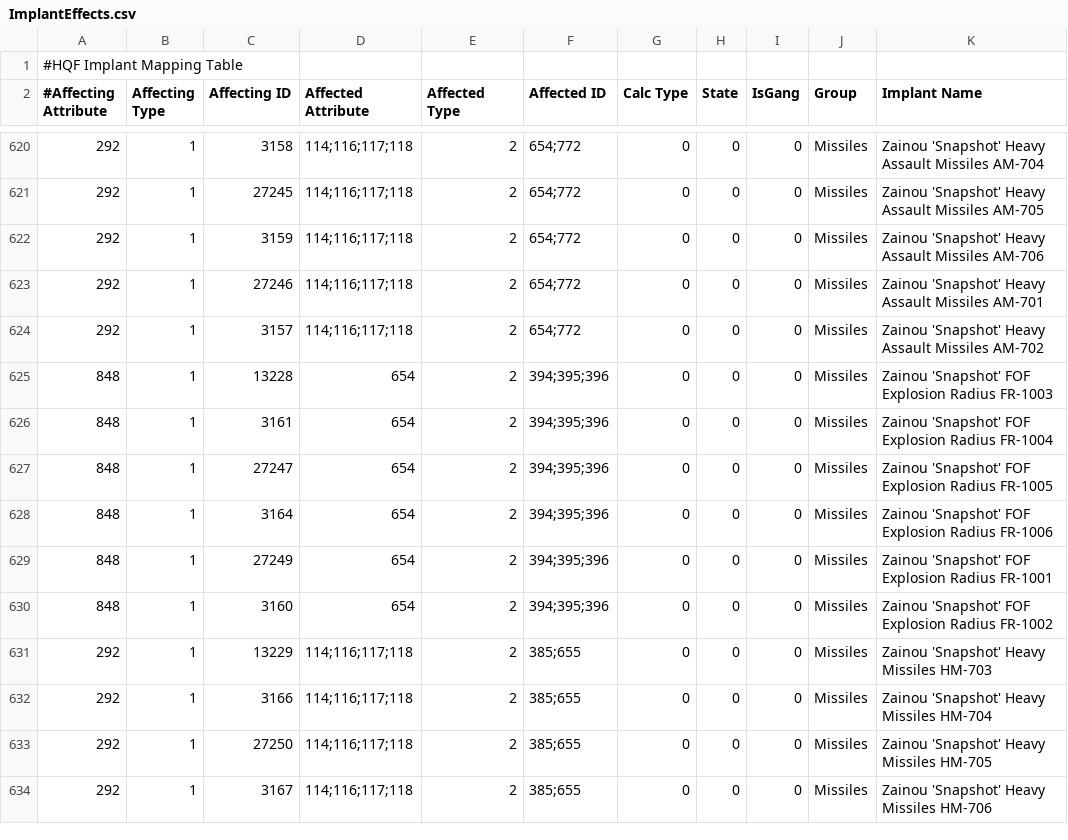
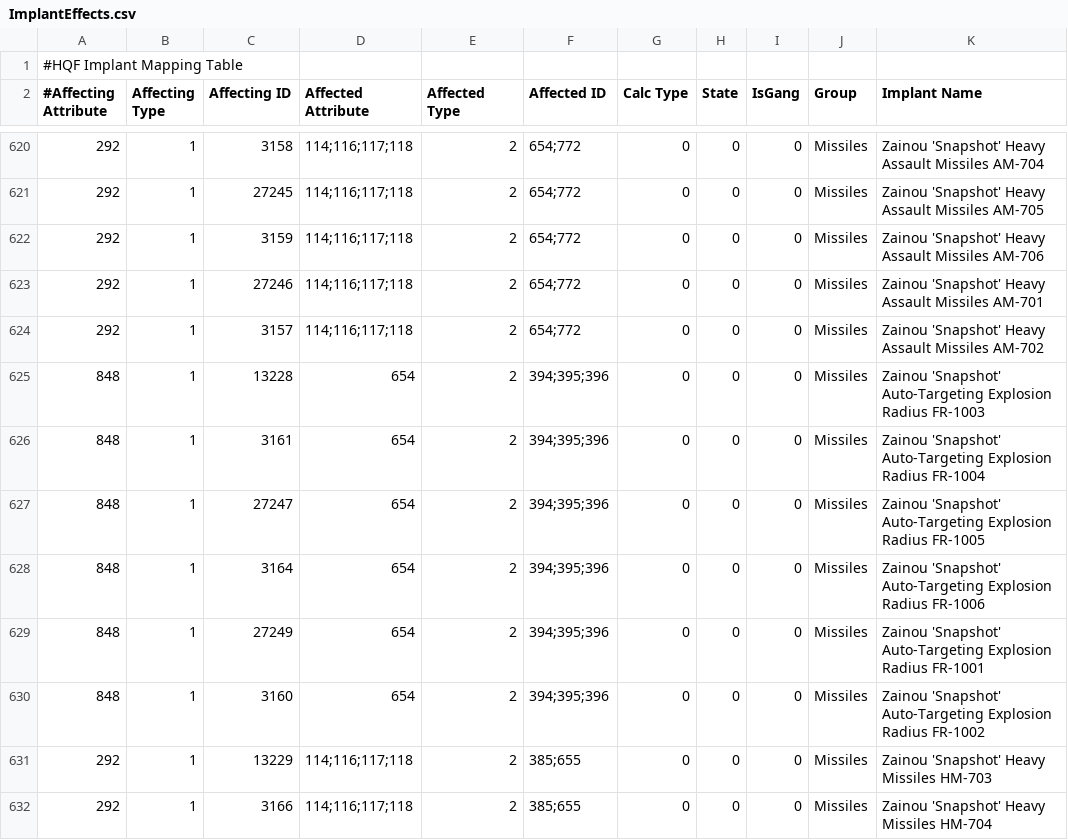
Before and after one commit to aunoor/EveHQ, a CSV file: EveHQ.HQF/Resources/ImplantEffects.csv, drawn as a sheet; only a part is shown, gaps mark what is left out; the shorter side is filled out with more unchanged rows.

```diff
--- a/EveHQ.HQF/Resources/ImplantEffects.csv
+++ b/EveHQ.HQF/Resources/ImplantEffects.csv
@@ -624,8 +624,8 @@
 292,1,3157,114;116;117;118,2,654;772,0,0,0,Missiles,Zainou 'Snapshot' Heavy Assault Missiles AM-702
-848,1,13228,654,2,394;395;396,0,0,0,Missiles,Zainou 'Snapshot' FOF Explosion Radius FR-1003
-848,1,3161,654,2,394;395;396,0,0,0,Missiles,Zainou 'Snapshot' FOF Explosion Radius FR-1004
-848,1,27247,654,2,394;395;396,0,0,0,Missiles,Zainou 'Snapshot' FOF Explosion Radius FR-1005
-848,1,3164,654,2,394;395;396,0,0,0,Missiles,Zainou 'Snapshot' FOF Explosion Radius FR-1006
-848,1,27249,654,2,394;395;396,0,0,0,Missiles,Zainou 'Snapshot' FOF Explosion Radius FR-1001
-848,1,3160,654,2,394;395;396,0,0,0,Missiles,Zainou 'Snapshot' FOF Explosion Radius FR-1002
+848,1,13228,654,2,394;395;396,0,0,0,Missiles,Zainou 'Snapshot' Auto-Targeting Explosion Radius FR-1003
+848,1,3161,654,2,394;395;396,0,0,0,Missiles,Zainou 'Snapshot' Auto-Targeting Explosion Radius FR-1004
+848,1,27247,654,2,394;395;396,0,0,0,Missiles,Zainou 'Snapshot' Auto-Targeting Explosion Radius FR-1005
+848,1,3164,654,2,394;395;396,0,0,0,Missiles,Zainou 'Snapshot' Auto-Targeting Explosion Radius FR-1006
+848,1,27249,654,2,394;395;396,0,0,0,Missiles,Zainou 'Snapshot' Auto-Targeting Explosion Radius FR-1001
+848,1,3160,654,2,394;395;396,0,0,0,Missiles,Zainou 'Snapshot' Auto-Targeting Explosion Radius FR-1002
 292,1,13229,114;116;117;118,2,385;655,0,0,0,Missiles,Zainou 'Snapshot' Heavy Missiles HM-703
```
Also changed, not shown: EveHQ.HQF/Resources/ShipBonuses.csv, 5 other files.
